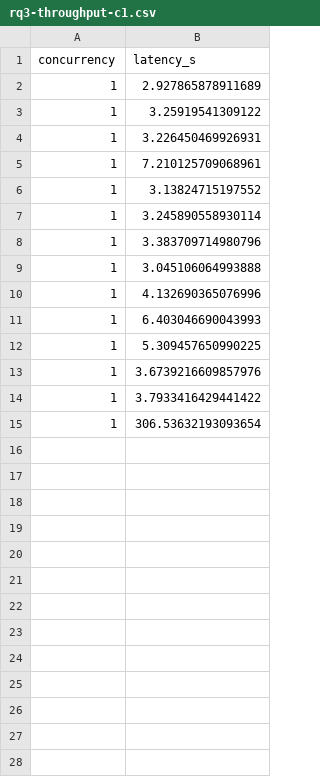
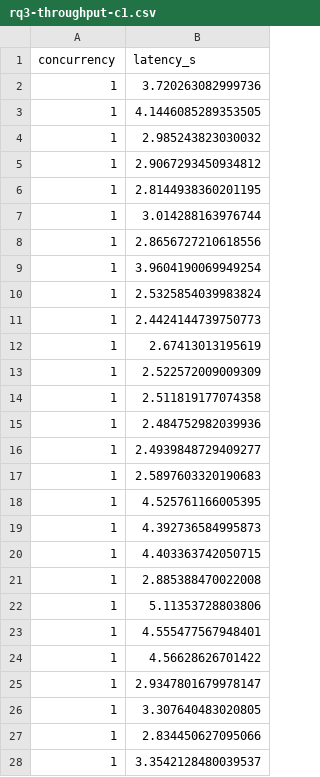
Before and after one commit to DevelSSN/ai-lms, a CSV file: evaluation/rq3-throughput-c1.csv, drawn as a sheet; only a part is shown; the diff covers the shown part only.

```diff
--- a/evaluation/rq3-throughput-c1.csv
+++ b/evaluation/rq3-throughput-c1.csv
@@ -1,15 +1,28 @@
 concurrency,latency_s
-1,2.927865878911689
-1,3.25919541309122
-1,3.226450469926931
-1,7.210125709068961
-1,3.13824715197552
-1,3.245890558930114
-1,3.383709714980796
-1,3.045106064993888
-1,4.132690365076996
-1,6.403046690043993
-1,5.309457650990225
-1,3.6739216609857976
-1,3.7933416429441422
-1,306.53632193093654
+1,3.720263082999736
+1,4.1446085289353505
+1,2.985243823030032
+1,2.9067293450934812
+1,2.8144938360201195
+1,3.014288163976744
+1,2.8656727210618556
+1,3.9604190069949254
+1,2.5325854039983824
+1,2.4424144739750773
+1,2.67413013195619
+1,2.522572009009309
+1,2.511819177074358
+1,2.484752982039936
+1,2.4939848729409277
+1,2.5897603320190683
+1,4.525761166005395
+1,4.392736584995873
+1,4.403363742050715
+1,2.885388470022008
+1,5.11353728803806
+1,4.555477567948401
+1,4.56628626701422
+1,2.9347801679978147
+1,3.307640483020805
+1,2.834450627095066
+1,3.3542128480039537
```
Also changed, not shown: 2 added rows elsewhere in this file, evaluation/rq3-e2e.csv, evaluation/rq3-throughput-c2.csv, 9 other files.
